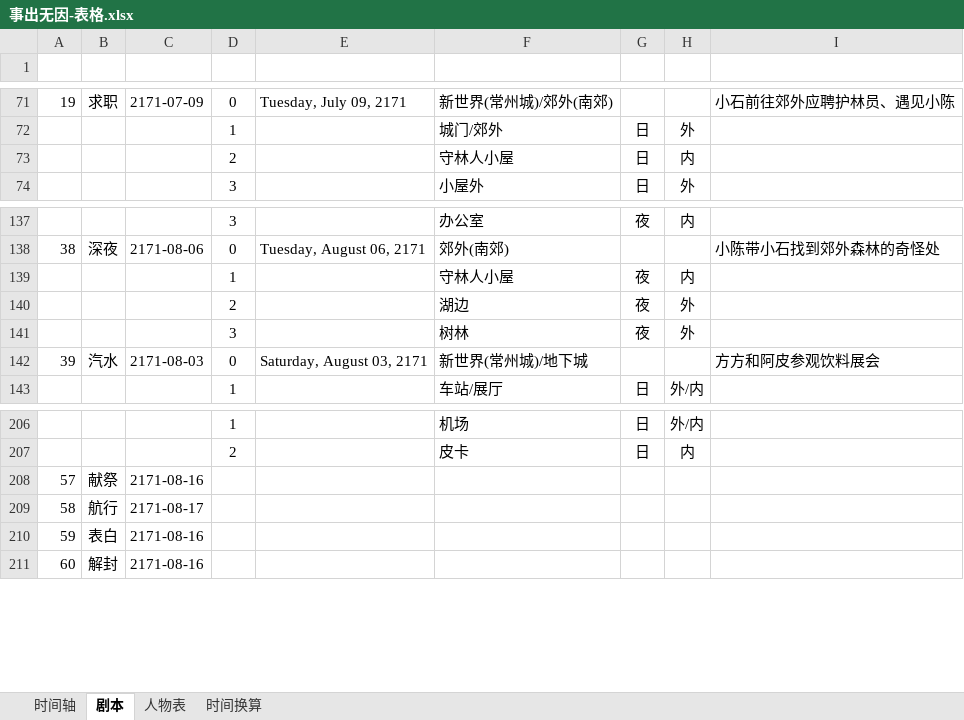
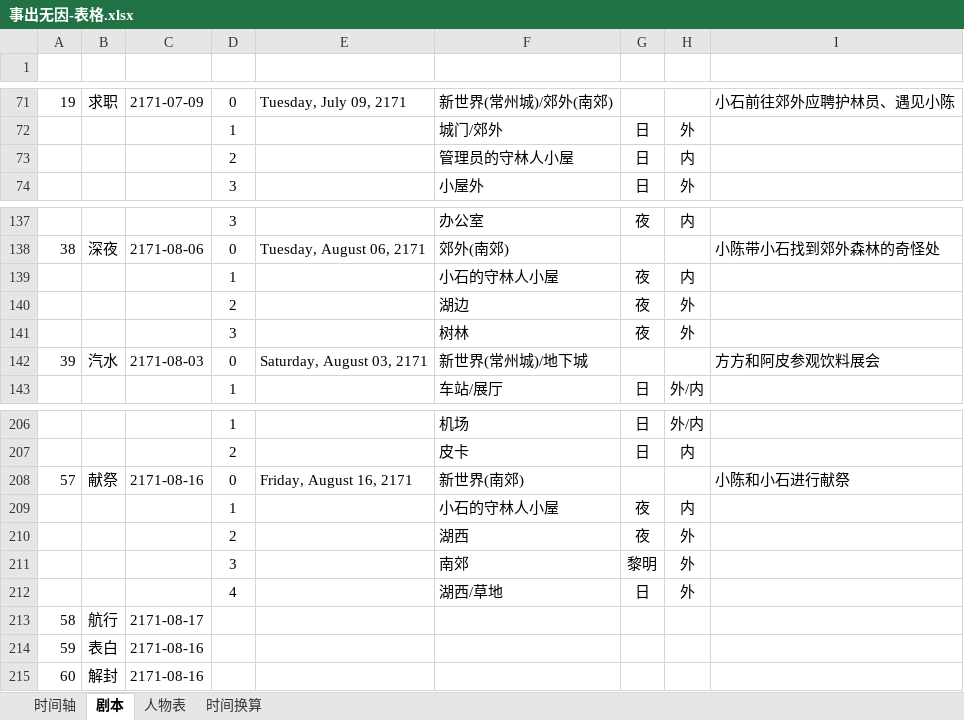
Before and after one commit to CaliFall/Causeless, an Excel workbook: 事出无因-表格.xlsx, sheet 剧本, drawn as a sheet; only a part is shown, gaps mark what is left out; values as stored, in another font and other column widths than the file's, no borders; table styles not drawn; the diff names each change by its address in the sheet, - before the commit and + after, or states it on an @@ line.

```diff
--- a/事出无因-表格.xlsx (sheet 剧本)
+++ b/事出无因-表格.xlsx (sheet 剧本)
-F73 (地点): 守林人小屋
+F73 (地点): 管理员的守林人小屋
-F139 (地点): 守林人小屋
+F139 (地点): 小石的守林人小屋
-D208 (幕次): (empty)
+D208 (幕次): 0
-E208 (幕次时间): (empty)
+E208 (幕次时间): Friday, August 16, 2171
-F208 (地点): (empty)
+F208 (地点): 新世界(南郊)
-I208 (概括): (empty)
+I208 (概括): 小陈和小石进行献祭
+row 209:  |  |  | 1 |  | 小石的守林人小屋 | 夜 | 内
+row 210:  |  |  | 2 |  | 湖西 | 夜 | 外
+row 211:  |  |  | 3 |  | 南郊 | 黎明 | 外
+row 212:  |  |  | 4 |  | 湖西/草地 | 日 | 外
```
Also changed, not shown: 59 other files.
